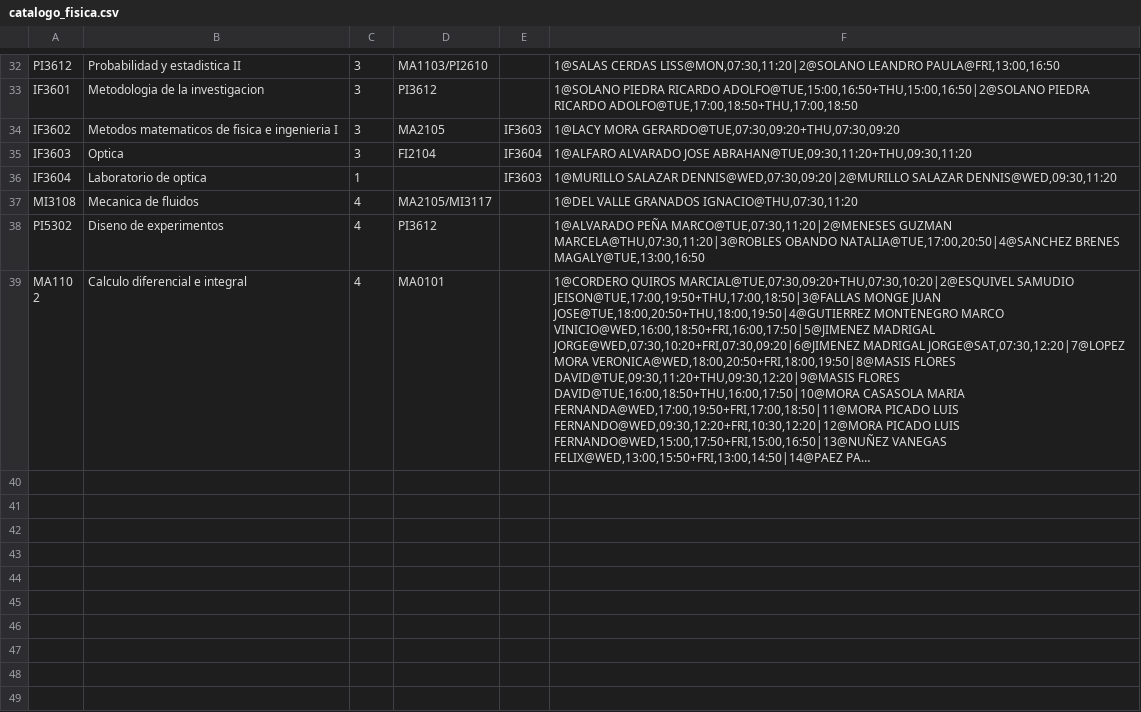
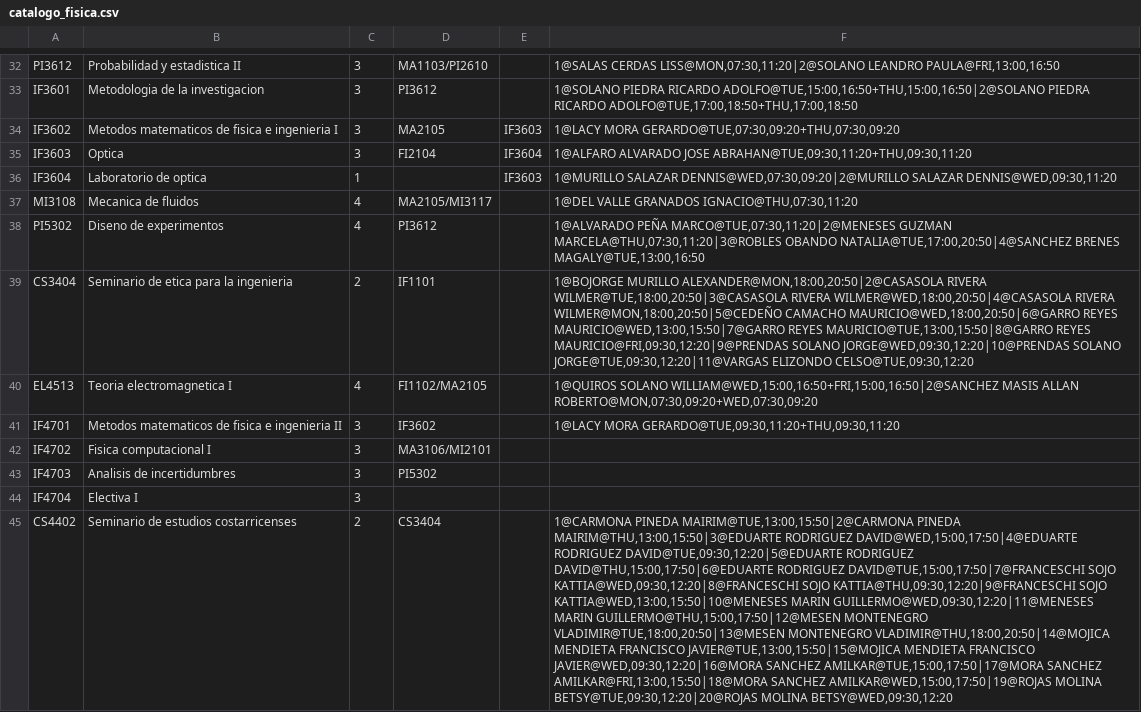
Before and after one commit to dilanagamboa/CEmestre-constructor-de-horarios, a CSV file: data/catalogo_fisica.csv, drawn as a sheet; only a part is shown, gaps mark what is left out; the shorter side is filled out with more unchanged rows; long unchanged cells end in …; the diff covers the shown part only; the diff names each change by its address in the sheet, - before the commit and + after, or states it on an @@ line.

```diff
--- a/data/catalogo_fisica.csv
+++ b/data/catalogo_fisica.csv
+row 39: CS3404 | Seminario de etica para la ingenieria | 2 | IF1101 |  | 1@BOJORGE MURILLO ALEXANDER@MON,18:00,20:50|2@CASASOLA RIVERA WILMER@TUE,18:00,20:50|3@CASASOLA RIVERA WILMER@WED,18:00,20:50|4@CASASOLA RIVERA WILMER@MON,18:00,20:50|5@CEDEÑO CAMACHO MAURICIO@WED,18:00,20:50|6@GARRO REYES MAURICIO@WED,13:00,15:50|7@GARRO REYES MAURICIO@TUE,13:00,15:50|8@GARRO REYES MAURICIO@FRI,09:30,12:20|9@PRENDAS SOLANO JORGE@WED,09:30,12:20|10@PRENDAS SOLANO JORGE@TUE,09:30,12:20|11@VARGAS ELIZONDO CELSO@TUE,09:30,12:20
+row 40: EL4513 | Teoria electromagnetica I | 4 | FI1102/MA2105 |  | 1@QUIROS SOLANO WILLIAM@WED,15:00,16:50+FRI,15:00,16:50|2@SANCHEZ MASIS ALLAN ROBERTO@MON,07:30,09:20+WED,07:30,09:20
+row 41: IF4701 | Metodos matematicos de fisica e ingenieria II | 3 | IF3602 |  | 1@LACY MORA GERARDO@TUE,09:30,11:20+THU,09:30,11:20
+row 42: IF4702 | Fisica computacional I | 3 | MA3106/MI2101
+row 43: IF4703 | Analisis de incertidumbres | 3 | PI5302
+row 44: IF4704 | Electiva I | 3
+row 45: CS4402 | Seminario de estudios costarricenses | 2 | CS3404 |  | 1@CARMONA PINEDA MAIRIM@TUE,13:00,15:50|2@CARMONA PINEDA MAIRIM@THU,13:00,15:50|3@EDUARTE RODRIGUEZ DAVID@WED,15:00,17:50|4@EDUARTE RODRIGUEZ DAVID@TUE,09:30,12:20|5@EDUARTE RODRIGUEZ DAVID@THU,15:00,17:50|6@EDUARTE RODRIGUEZ DAVID@TUE,15:00,17:50|7@FRANCESCHI SOJO KATTIA@WED,09:30,12:20|8@FRANCESCHI SOJO KATTIA@THU,09:30,12:20|9@FRANCESCHI SOJO KATTIA@WED,13:00,15:50|10@MENESES MARIN GUILLERMO@WED,09:30,12:20|11@MENESES MARIN GUILLERMO@THU,15:00,17:50|12@MESEN MONTENEGRO VLADIMIR@TUE,18:00,20:50|13@MESEN MONTENEGRO VLADIMIR@THU,18:00,20:50|14@MOJICA MENDIETA FRANCISCO JAVIER@TUE,13:00,15:50|15@MOJICA MENDIETA FRANCISCO JAVIER@WED,09:30,12:20|16@MORA SANCHEZ AMILKAR@TUE,15:00,17:50|17@MORA SANCHEZ AMILKAR@FRI,13:00,15:50|18@MORA SANCHEZ AMILKAR@WED,15:00,17:50|19@ROJAS MOLINA BETSY@TUE,09:30,12:20|20@ROJAS MOLINA BETSY@WED,09:30,12:20
```
Also changed, not shown: 6 added rows elsewhere in this file, data/catalogo_computadores.csv, data/fuente/plan_computadores.csv, 2 other files.
